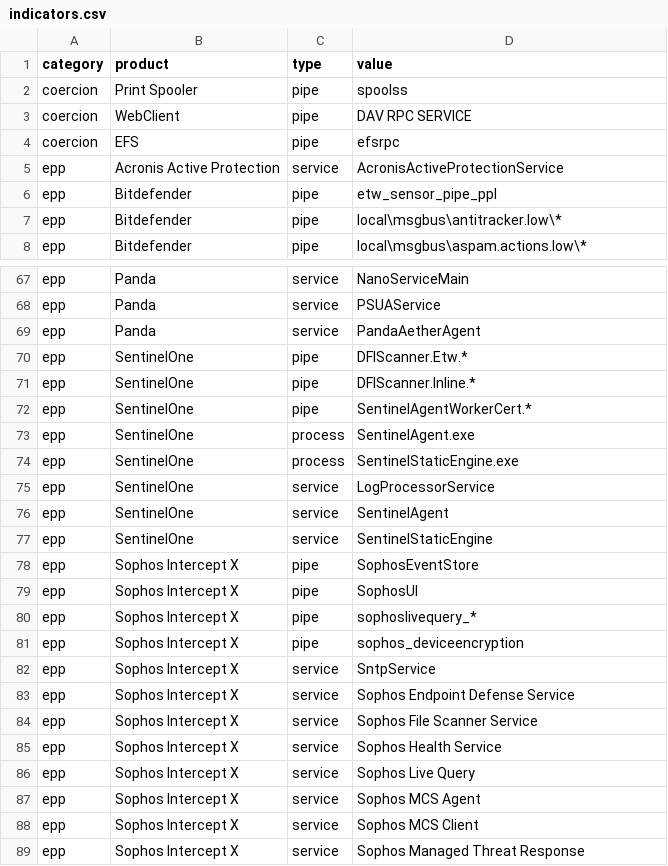
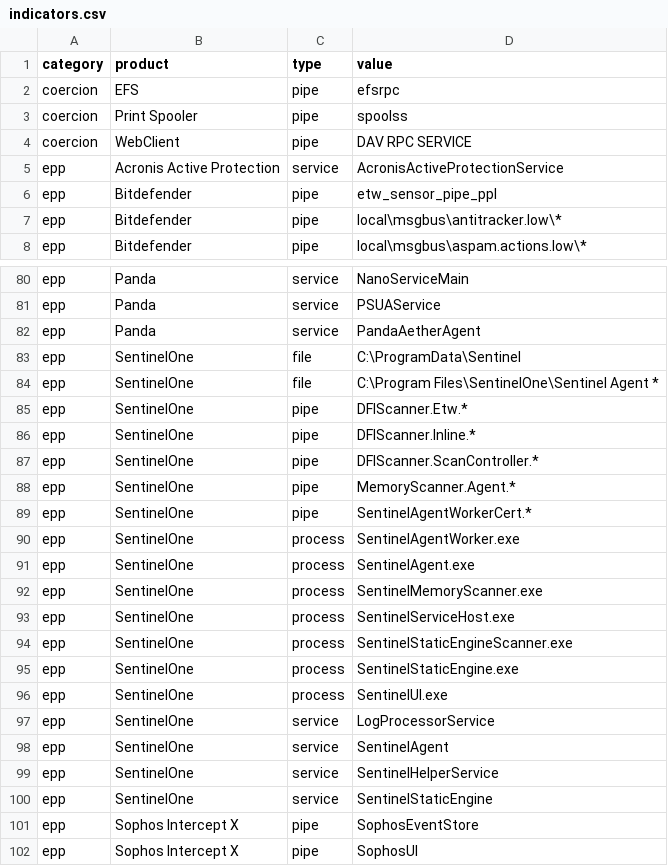
Before and after one commit to dadevel/servicedetector, a CSV file: servicedetector/indicators.csv, drawn as a sheet; only a part is shown, gaps mark what is left out; the shorter side is filled out with more unchanged rows; the diff covers the shown part only.

```diff
--- a/servicedetector/indicators.csv
+++ b/servicedetector/indicators.csv
@@ -1,5 +1,5 @@
 category,product,type,value
+coercion,EFS,pipe,efsrpc
 coercion,Print Spooler,pipe,spoolss
 coercion,WebClient,pipe,DAV RPC SERVICE
-coercion,EFS,pipe,efsrpc
 epp,Acronis Active Protection,service,AcronisActiveProtectionService
@@ -69,9 +82,19 @@ epp,Panda,service,PSUAService
 epp,Panda,service,PandaAetherAgent
+epp,SentinelOne,file,C:\ProgramData\Sentinel
+epp,SentinelOne,file,C:\Program Files\SentinelOne\Sentinel Agent *
 epp,SentinelOne,pipe,DFIScanner.Etw.*
 epp,SentinelOne,pipe,DFIScanner.Inline.*
+epp,SentinelOne,pipe,DFIScanner.ScanController.*
+epp,SentinelOne,pipe,MemoryScanner.Agent.*
 epp,SentinelOne,pipe,SentinelAgentWorkerCert.*
+epp,SentinelOne,process,SentinelAgentWorker.exe
 epp,SentinelOne,process,SentinelAgent.exe
+epp,SentinelOne,process,SentinelMemoryScanner.exe
+epp,SentinelOne,process,SentinelServiceHost.exe
+epp,SentinelOne,process,SentinelStaticEngineScanner.exe
 epp,SentinelOne,process,SentinelStaticEngine.exe
+epp,SentinelOne,process,SentinelUI.exe
 epp,SentinelOne,service,LogProcessorService
 epp,SentinelOne,service,SentinelAgent
+epp,SentinelOne,service,SentinelHelperService
 epp,SentinelOne,service,SentinelStaticEngine
```
Also changed, not shown: 23 added rows elsewhere in this file, 2 other files.
